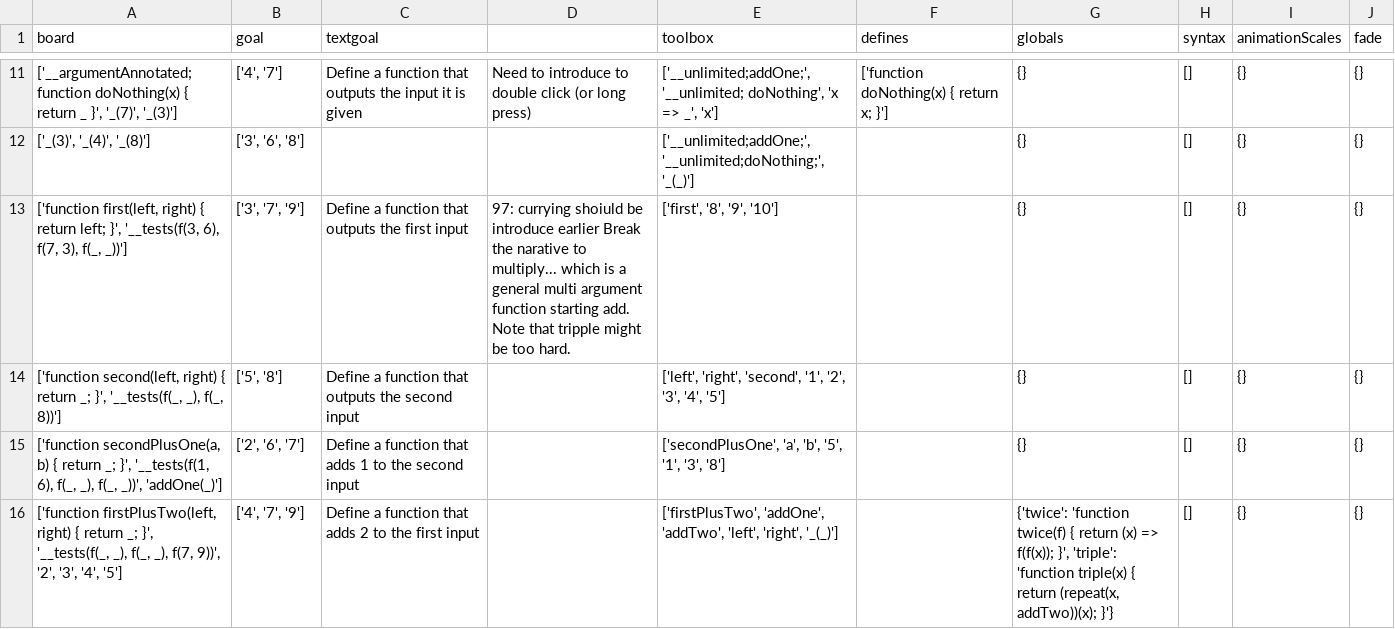
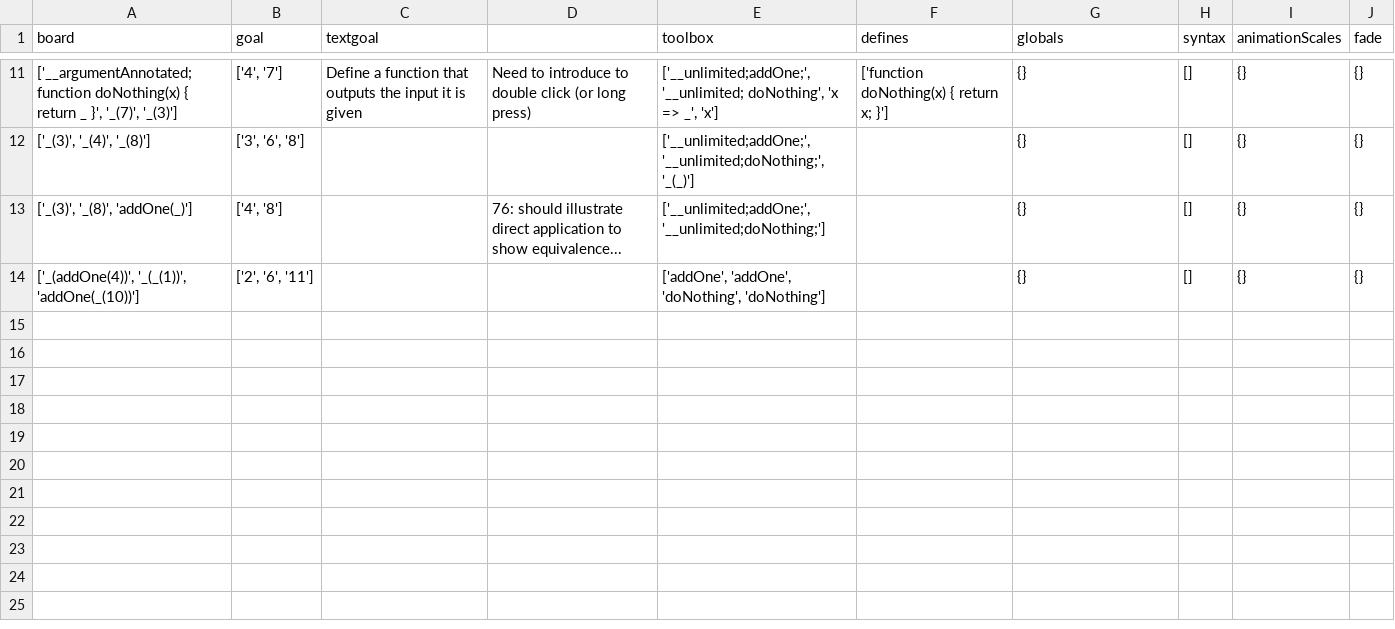
Before and after one commit to laptou/reduct, a CSV file: chapterutil/levels/definition.csv, drawn as a sheet; only a part is shown, gaps mark what is left out.

Commit message:
Toward a smoother progression for the ScienCenter
This is a new progression which I think will make the game more appealing.

```diff
--- a/chapterutil/levels/definition.csv
+++ b/chapterutil/levels/definition.csv
@@ -12,5 +12,3 @@ board,goal,textgoal,,toolbox,defines,globals,syntax,animationScales,fade
 "['_(3)', '_(4)', '_(8)']","['3', '6', '8']",,,"['__unlimited;addOne;', '__unlimited;doNothing;', '_(_)']",,{},[],{},{}
-"['function first(left, right) { return left; }', '__tests(f(3, 6), f(7, 3), f(_, _))']","['3', '7', '9']",Define a function that outputs the first input,97: currying shoiuld be introduce earlier Break the narative to multiply... which is a general multi argument function starting add. Note that tripple might be too hard.,"['first', '8', '9', '10']",,{},[],{},{}
-"['function second(left, right) { return _; }', '__tests(f(_, _), f(_, 8))']","['5', '8']",Define a function that outputs the second input,,"['left', 'right', 'second', '1', '2', '3', '4', '5']",,{},[],{},{}
-"['function secondPlusOne(a, b) { return _; }', '__tests(f(1, 6), f(_, _), f(_, _))', 'addOne(_)']","['2', '6', '7']",Define a function that adds 1 to the second input,,"['secondPlusOne', 'a', 'b', '5', '1', '3', '8']",,{},[],{},{}
-"['function firstPlusTwo(left, right) { return _; }', '__tests(f(_, _), f(_, _), f(7, 9))', '2', '3', '4', '5']","['4', '7', '9']",Define a function that adds 2 to the first input,,"['firstPlusTwo', 'addOne', 'addTwo', 'left', 'right', '_(_)']",,"{'twice': 'function twice(f) { return (x) => f(f(x)); }', 'triple': 'function triple(x) { return (repeat(x, addTwo))(x); }'}",[],{},{}
+"['_(3)', '_(8)', 'addOne(_)']","['4', '8']",,76: should illustrate direct application to show equivalence...,"['__unlimited;addOne;', '__unlimited;doNothing;']",,{},[],{},{}
+"['_(addOne(4))', '_(_(1))', 'addOne(_(10))']","['2', '6', '11']",,,"['addOne', 'addOne', 'doNothing', 'doNothing']",,{},[],{},{}
```
Also changed, not shown: 10 other files.
